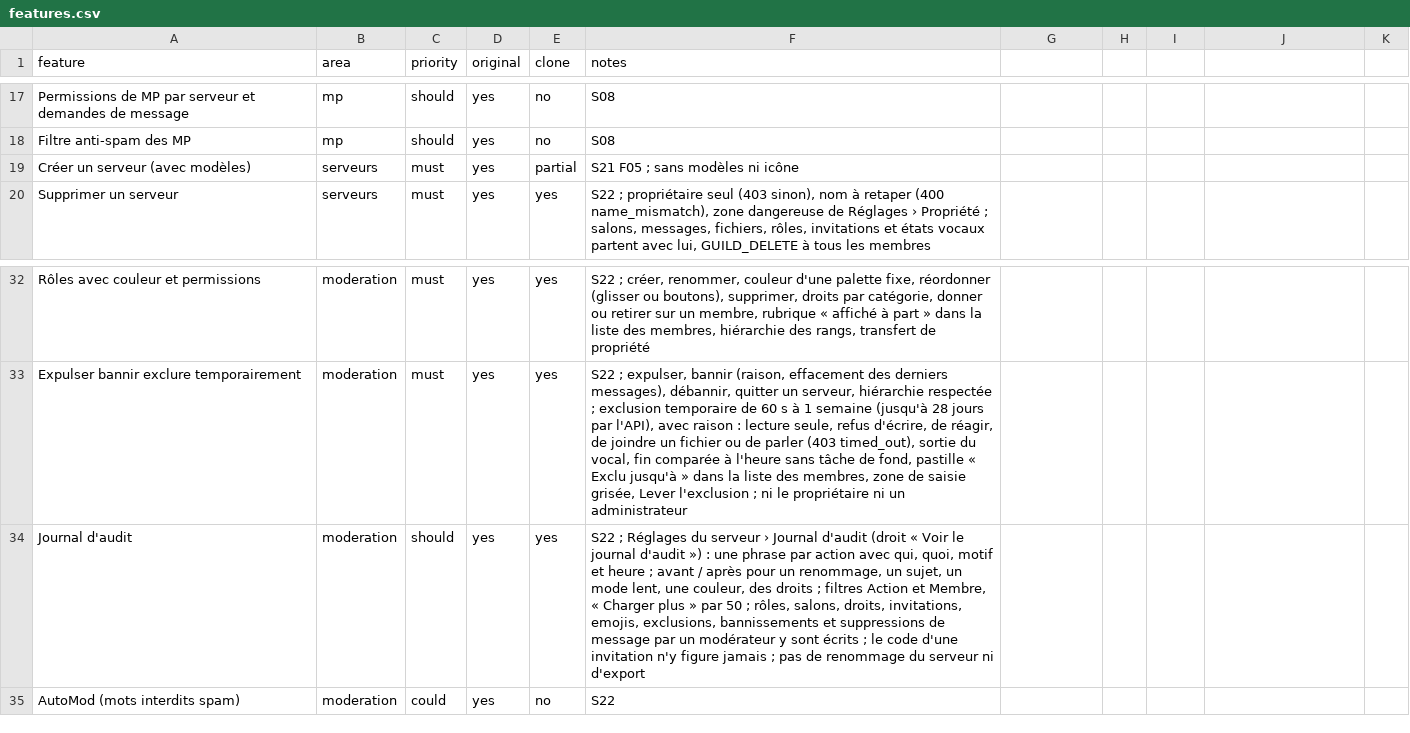
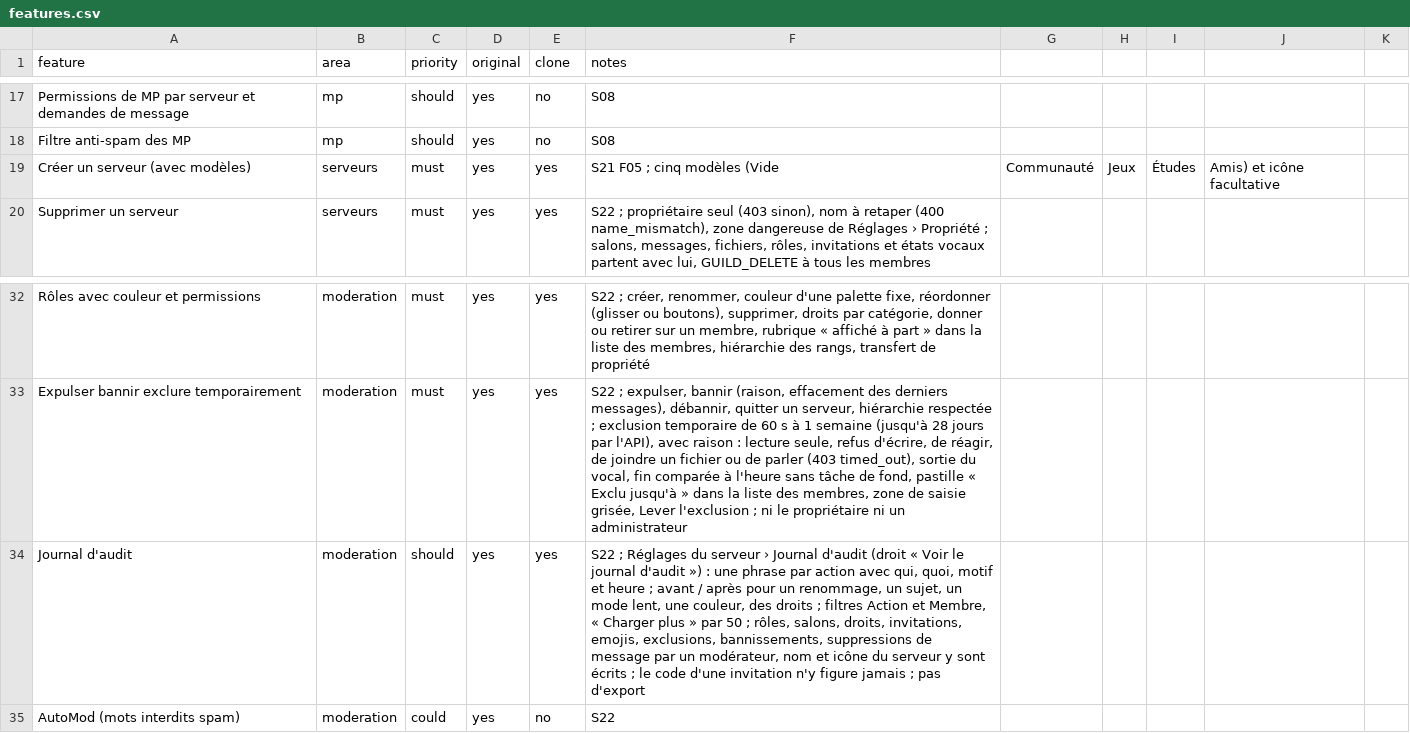
Before and after one commit to KAYO74/Kraken, a CSV file: replica/features.csv, drawn as a sheet; only a part is shown, gaps mark what is left out.

```diff
--- a/replica/features.csv
+++ b/replica/features.csv
@@ -18,3 +18,3 @@ Permissions de MP par serveur et demandes de message,mp,should,yes,no,S08
 Filtre anti-spam des MP,mp,should,yes,no,S08
-Créer un serveur (avec modèles),serveurs,must,yes,partial,S21 F05 ; sans modèles ni icône
+Créer un serveur (avec modèles),serveurs,must,yes,yes,S21 F05 ; cinq modèles (Vide, Communauté, Jeux, Études, Amis) et icône facultative
 Supprimer un serveur,serveurs,must,yes,yes,"S22 ; propriétaire seul (403 sinon), nom à retaper (400 name_mismatch), zone dangereuse de Réglages › Propriété ; salons, messages, fichiers, rôles, invitations et états vocaux partent avec lui, GUILD_DELETE à tous les membres"
@@ -33,3 +33,3 @@ Rôles avec couleur et permissions,moderation,must,yes,yes,"S22 ; créer, renomm
 Expulser bannir exclure temporairement,moderation,must,yes,yes,"S22 ; expulser, bannir (raison, effacement des derniers messages), débannir, quitter un serveur, hiérarchie respectée ; exclusion temporaire de 60 s à 1 semaine (jusqu'à 28 jours par l'API), avec raison : lecture seule, refus d'écrire, de réagir, de joindre un fichier ou de parler (403 timed_out), sortie du vocal, fin comparée à l'heure sans tâche de fond, pastille « Exclu jusqu'à » dans la liste des membres, zone de saisie grisée, Lever l'exclusion ; ni le propriétaire ni un administrateur"
-Journal d'audit,moderation,should,yes,yes,"S22 ; Réglages du serveur › Journal d'audit (droit « Voir le journal d'audit ») : une phrase par action avec qui, quoi, motif et heure ; avant / après pour un renommage, un sujet, un mode lent, une couleur, des droits ; filtres Action et Membre, « Charger plus » par 50 ; rôles, salons, droits, invitations, emojis, exclusions, bannissements et suppressions de message par un modérateur y sont écrits ; le code d'une invitation n'y figure jamais ; pas de renommage du serveur ni d'export"
+Journal d'audit,moderation,should,yes,yes,"S22 ; Réglages du serveur › Journal d'audit (droit « Voir le journal d'audit ») : une phrase par action avec qui, quoi, motif et heure ; avant / après pour un renommage, un sujet, un mode lent, une couleur, des droits ; filtres Action et Membre, « Charger plus » par 50 ; rôles, salons, droits, invitations, emojis, exclusions, bannissements, suppressions de message par un modérateur, nom et icône du serveur y sont écrits ; le code d'une invitation n'y figure jamais ; pas d'export"
 AutoMod (mots interdits spam),moderation,could,yes,no,S22
```
Also changed, not shown: 50 other files.
